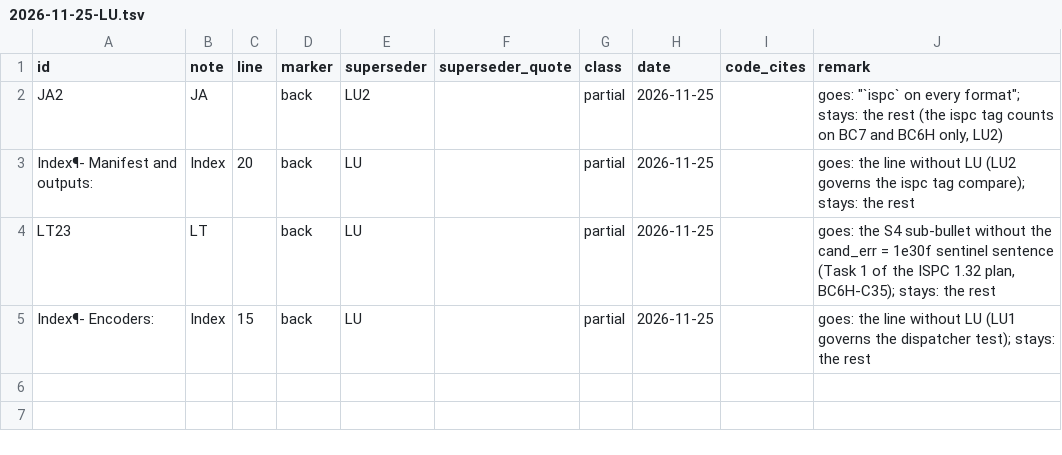
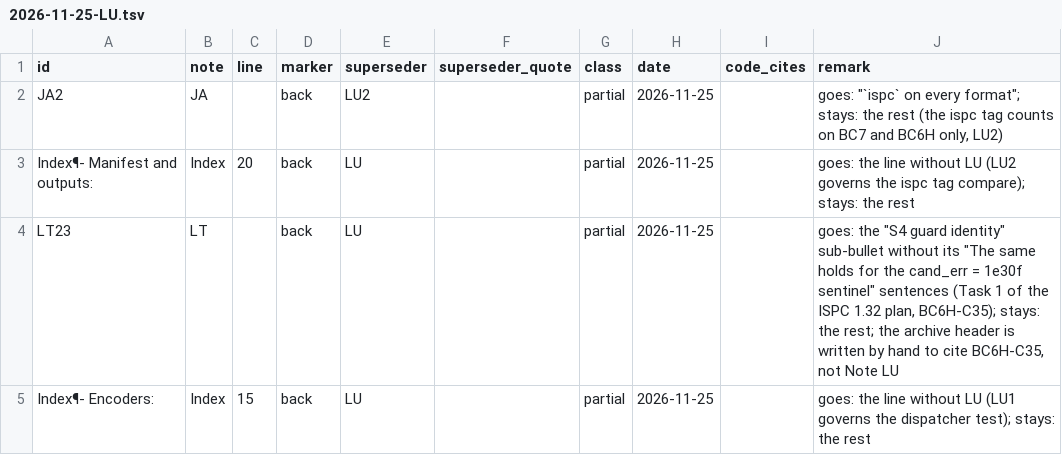
Before and after one commit to Alistra-za/Tessalith, a TSV file: tools/decisions-archive/2026-11-25-LU.tsv, drawn as a sheet.

```diff
--- a/tools/decisions-archive/2026-11-25-LU.tsv
+++ b/tools/decisions-archive/2026-11-25-LU.tsv
@@ -3,3 +3,3 @@ JA2	JA		back	LU2		partial	2026-11-25		goes: "`ispc` on every format"; stays: the
 Index¶- Manifest and outputs:	Index	20	back	LU		partial	2026-11-25		goes: the line without LU (LU2 governs the ispc tag compare); stays: the rest
-LT23	LT		back	LU		partial	2026-11-25		goes: the S4 sub-bullet without the cand_err = 1e30f sentinel sentence (Task 1 of the ISPC 1.32 plan, BC6H-C35); stays: the rest
+LT23	LT		back	LU		partial	2026-11-25		goes: the "S4 guard identity" sub-bullet without its "The same holds for the cand_err = 1e30f sentinel" sentences (Task 1 of the ISPC 1.32 plan, BC6H-C35); stays: the rest; the archive header is written by hand to cite BC6H-C35, not Note LU
 Index¶- Encoders:	Index	15	back	LU		partial	2026-11-25		goes: the line without LU (LU1 governs the dispatcher test); stays: the rest
```
Also changed, not shown: 11 other files.
